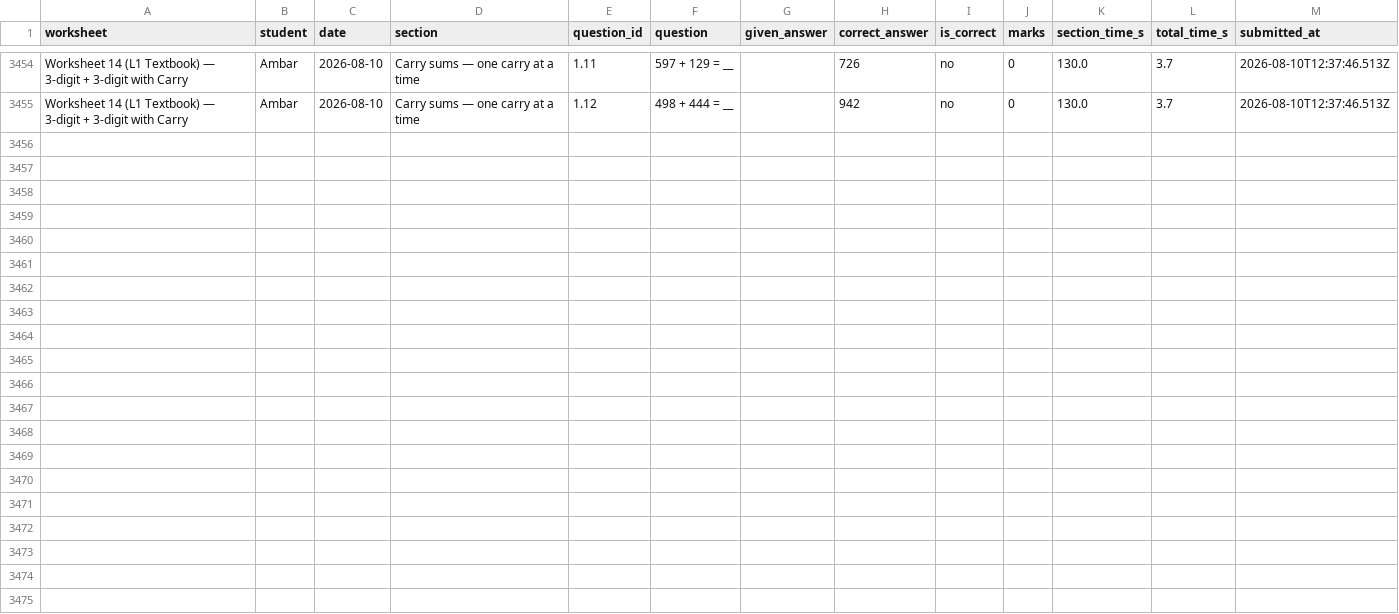
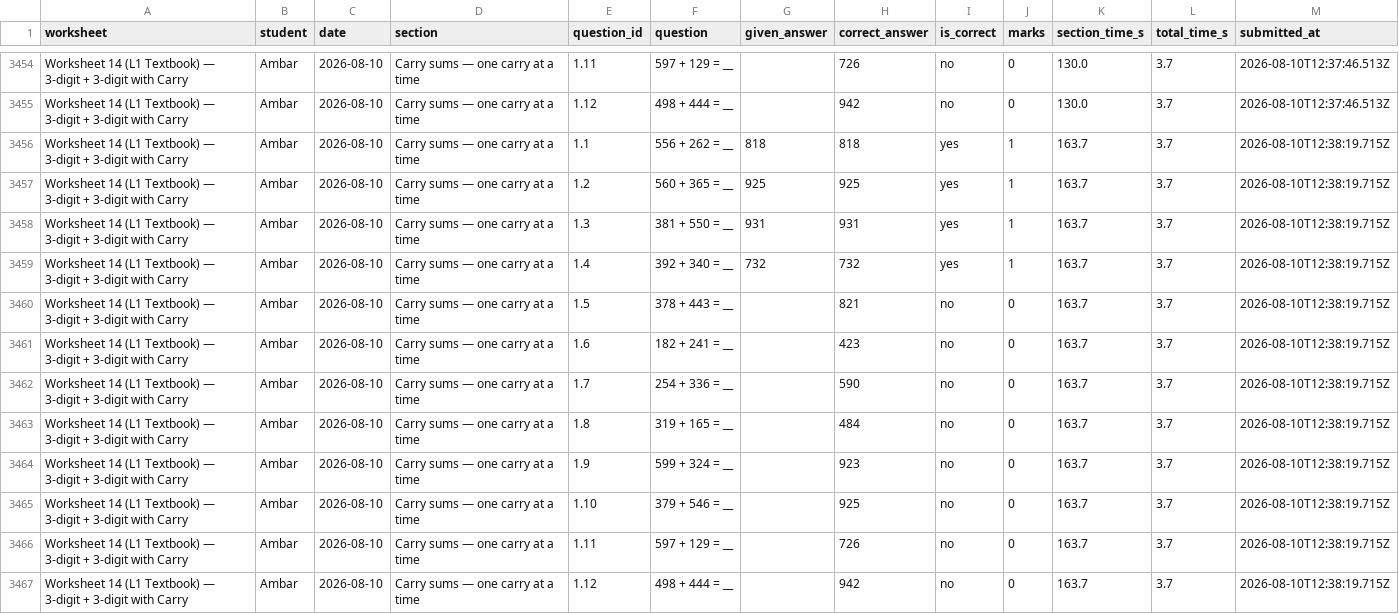
Before and after one commit to guneetkaur/worksheets-bidi, a CSV file: results/results.csv, drawn as a sheet; only a part is shown, gaps mark what is left out; the diff names each change by its address in the sheet, - before the commit and + after, or states it on an @@ line.

Commit message:
results: Worksheet 14 (L1 Textbook) — 3-digit + 3-digit with Carry (2026-08-10)

```diff
--- a/results/results.csv
+++ b/results/results.csv
+row 3456: Worksheet 14 (L1 Textbook) — 3-digit + 3-digit with Carry | Ambar | 2026-08-10 | Carry sums — one carry at a time | 1.1 | 556 + 262 = __ | 818 | 818 | yes | 1 | 163.7 | 3.7 | 2026-08-10T12:38:19.715Z
+row 3457: Worksheet 14 (L1 Textbook) — 3-digit + 3-digit with Carry | Ambar | 2026-08-10 | Carry sums — one carry at a time | 1.2 | 560 + 365 = __ | 925 | 925 | yes | 1 | 163.7 | 3.7 | 2026-08-10T12:38:19.715Z
+row 3458: Worksheet 14 (L1 Textbook) — 3-digit + 3-digit with Carry | Ambar | 2026-08-10 | Carry sums — one carry at a time | 1.3 | 381 + 550 = __ | 931 | 931 | yes | 1 | 163.7 | 3.7 | 2026-08-10T12:38:19.715Z
+row 3459: Worksheet 14 (L1 Textbook) — 3-digit + 3-digit with Carry | Ambar | 2026-08-10 | Carry sums — one carry at a time | 1.4 | 392 + 340 = __ | 732 | 732 | yes | 1 | 163.7 | 3.7 | 2026-08-10T12:38:19.715Z
+row 3460: Worksheet 14 (L1 Textbook) — 3-digit + 3-digit with Carry | Ambar | 2026-08-10 | Carry sums — one carry at a time | 1.5 | 378 + 443 = __ |  | 821 | no | 0 | 163.7 | 3.7 | 2026-08-10T12:38:19.715Z
+row 3461: Worksheet 14 (L1 Textbook) — 3-digit + 3-digit with Carry | Ambar | 2026-08-10 | Carry sums — one carry at a time | 1.6 | 182 + 241 = __ |  | 423 | no | 0 | 163.7 | 3.7 | 2026-08-10T12:38:19.715Z
+row 3462: Worksheet 14 (L1 Textbook) — 3-digit + 3-digit with Carry | Ambar | 2026-08-10 | Carry sums — one carry at a time | 1.7 | 254 + 336 = __ |  | 590 | no | 0 | 163.7 | 3.7 | 2026-08-10T12:38:19.715Z
+row 3463: Worksheet 14 (L1 Textbook) — 3-digit + 3-digit with Carry | Ambar | 2026-08-10 | Carry sums — one carry at a time | 1.8 | 319 + 165 = __ |  | 484 | no | 0 | 163.7 | 3.7 | 2026-08-10T12:38:19.715Z
+row 3464: Worksheet 14 (L1 Textbook) — 3-digit + 3-digit with Carry | Ambar | 2026-08-10 | Carry sums — one carry at a time | 1.9 | 599 + 324 = __ |  | 923 | no | 0 | 163.7 | 3.7 | 2026-08-10T12:38:19.715Z
+row 3465: Worksheet 14 (L1 Textbook) — 3-digit + 3-digit with Carry | Ambar | 2026-08-10 | Carry sums — one carry at a time | 1.10 | 379 + 546 = __ |  | 925 | no | 0 | 163.7 | 3.7 | 2026-08-10T12:38:19.715Z
+row 3466: Worksheet 14 (L1 Textbook) — 3-digit + 3-digit with Carry | Ambar | 2026-08-10 | Carry sums — one carry at a time | 1.11 | 597 + 129 = __ |  | 726 | no | 0 | 163.7 | 3.7 | 2026-08-10T12:38:19.715Z
+row 3467: Worksheet 14 (L1 Textbook) — 3-digit + 3-digit with Carry | Ambar | 2026-08-10 | Carry sums — one carry at a time | 1.12 | 498 + 444 = __ |  | 942 | no | 0 | 163.7 | 3.7 | 2026-08-10T12:38:19.715Z
```
